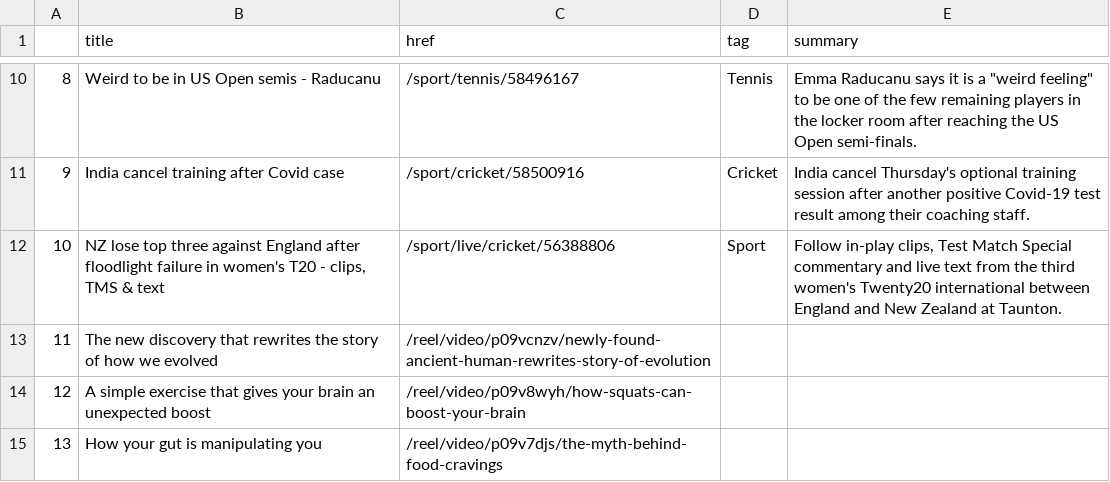
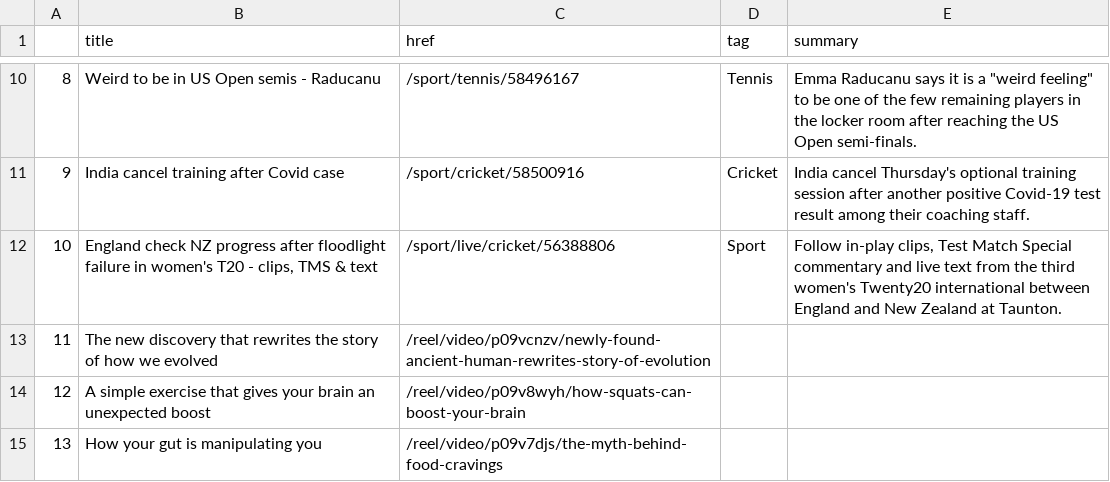
Before and after one commit to alyssafrndz/automatic-scraper, a CSV file: bbc-headlines.csv, drawn as a sheet; only a part is shown, gaps mark what is left out.

```diff
--- a/bbc-headlines.csv
+++ b/bbc-headlines.csv
@@ -11,3 +11,3 @@
 9,India cancel training after Covid case,/sport/cricket/58500916,Cricket,India cancel Thursday's optional training session after another positive Covid-19 test result among their coaching staff.
-10,"NZ lose top three against England after floodlight failure in women's T20 - clips, TMS & text",/sport/live/cricket/56388806,Sport,"Follow in-play clips, Test Match Special commentary and live text from the third women's Twenty20 international between England and New Zealand at Taunton."
+10,"England check NZ progress after floodlight failure in women's T20 - clips, TMS & text",/sport/live/cricket/56388806,Sport,"Follow in-play clips, Test Match Special commentary and live text from the third women's Twenty20 international between England and New Zealand at Taunton."
 11,The new discovery that rewrites the story of how we evolved,/reel/video/p09vcnzv/newly-found-ancient-human-rewrites-story-of-evolution,,
```
